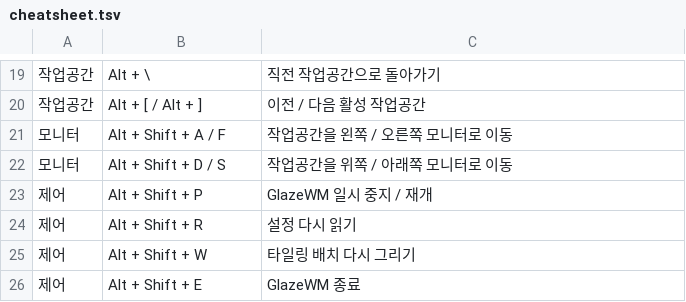
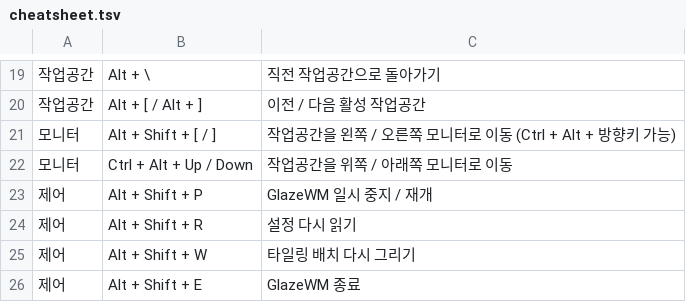
Before and after one commit to partrita/GlazeBar, a TSV file: distribution/templates/cheatsheet.tsv, drawn as a sheet; only a part is shown, gaps mark what is left out.

```diff
--- a/distribution/templates/cheatsheet.tsv
+++ b/distribution/templates/cheatsheet.tsv
@@ -20,4 +20,4 @@
 작업공간	Alt + [ / Alt + ]	이전 / 다음 활성 작업공간
-모니터	Alt + Shift + A / F	작업공간을 왼쪽 / 오른쪽 모니터로 이동
-모니터	Alt + Shift + D / S	작업공간을 위쪽 / 아래쪽 모니터로 이동
+모니터	Alt + Shift + [ / ]	작업공간을 왼쪽 / 오른쪽 모니터로 이동 (Ctrl + Alt + 방향키 가능)
+모니터	Ctrl + Alt + Up / Down	작업공간을 위쪽 / 아래쪽 모니터로 이동
 제어	Alt + Shift + P	GlazeWM 일시 중지 / 재개
```
Also changed, not shown: 30 other files.
